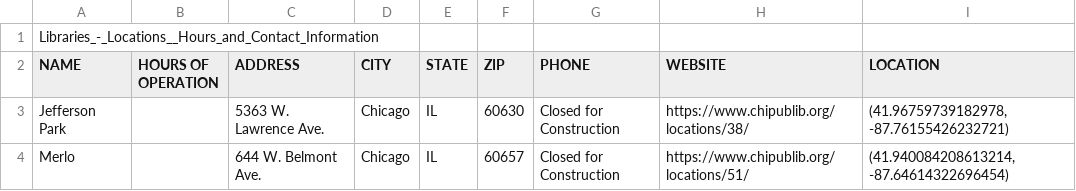
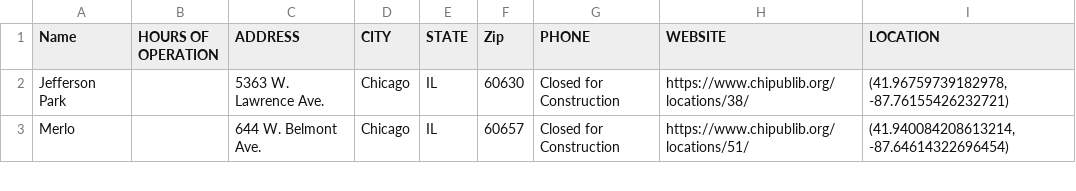
Before and after one commit to WACunninghamIV/ChicagoPublicLibraries-Relation-ChicagoPublicShcools, a CSV file: Libararies_Chicago.csv, drawn as a sheet; only a part is shown.

```diff
--- a/Libararies_Chicago.csv
+++ b/Libararies_Chicago.csv
@@ -1,3 +1,2 @@
-Libraries_-_Locations__Hours_and_Contact_Information
-NAME ,HOURS OF OPERATION,ADDRESS,CITY,STATE,ZIP,PHONE,WEBSITE,LOCATION
+Name,HOURS OF OPERATION,ADDRESS,CITY,STATE,Zip,PHONE,WEBSITE,LOCATION
 Jefferson Park,,5363 W. Lawrence Ave.,Chicago,IL,60630,Closed for Construction,https://www.chipublib.org/locations/38/,"(41.96759739182978, -87.76155426232721)"
```
Also changed, not shown: 2 other files.
